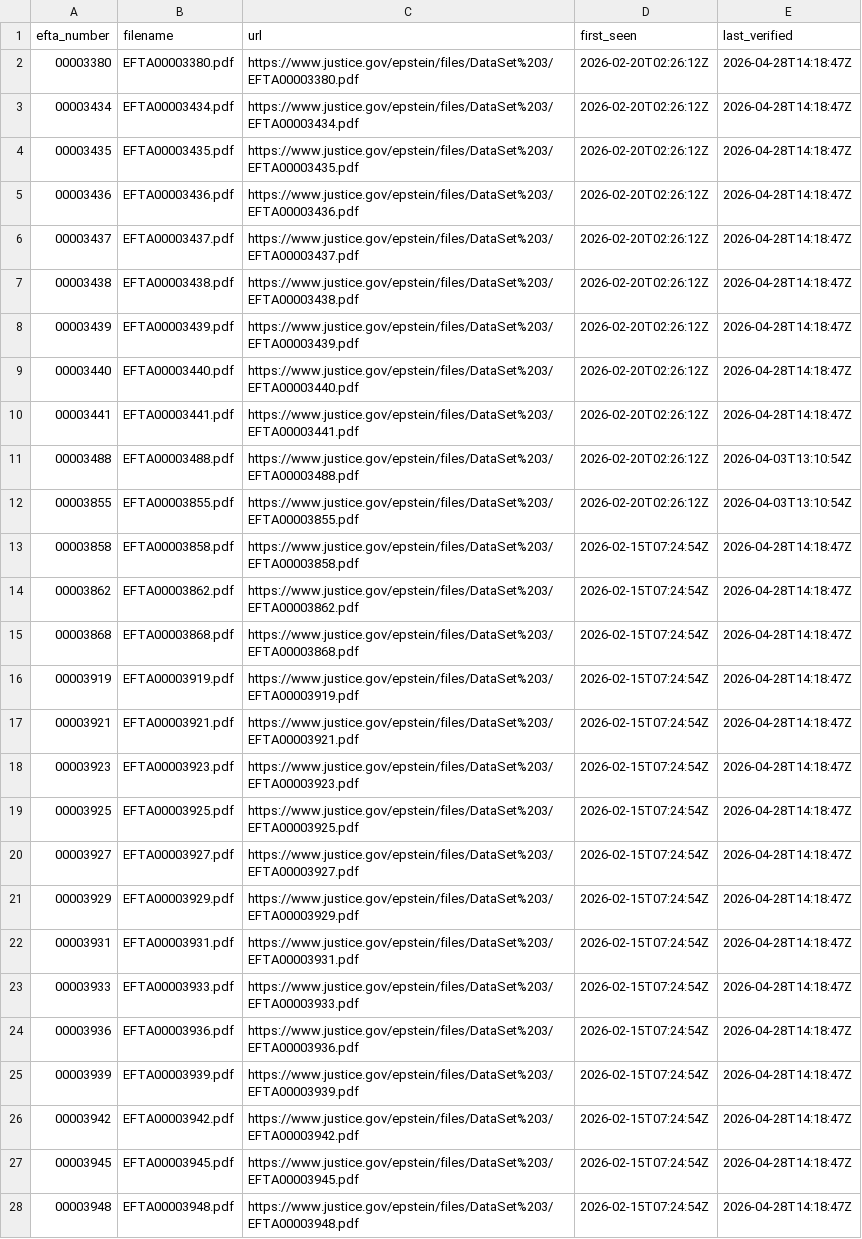
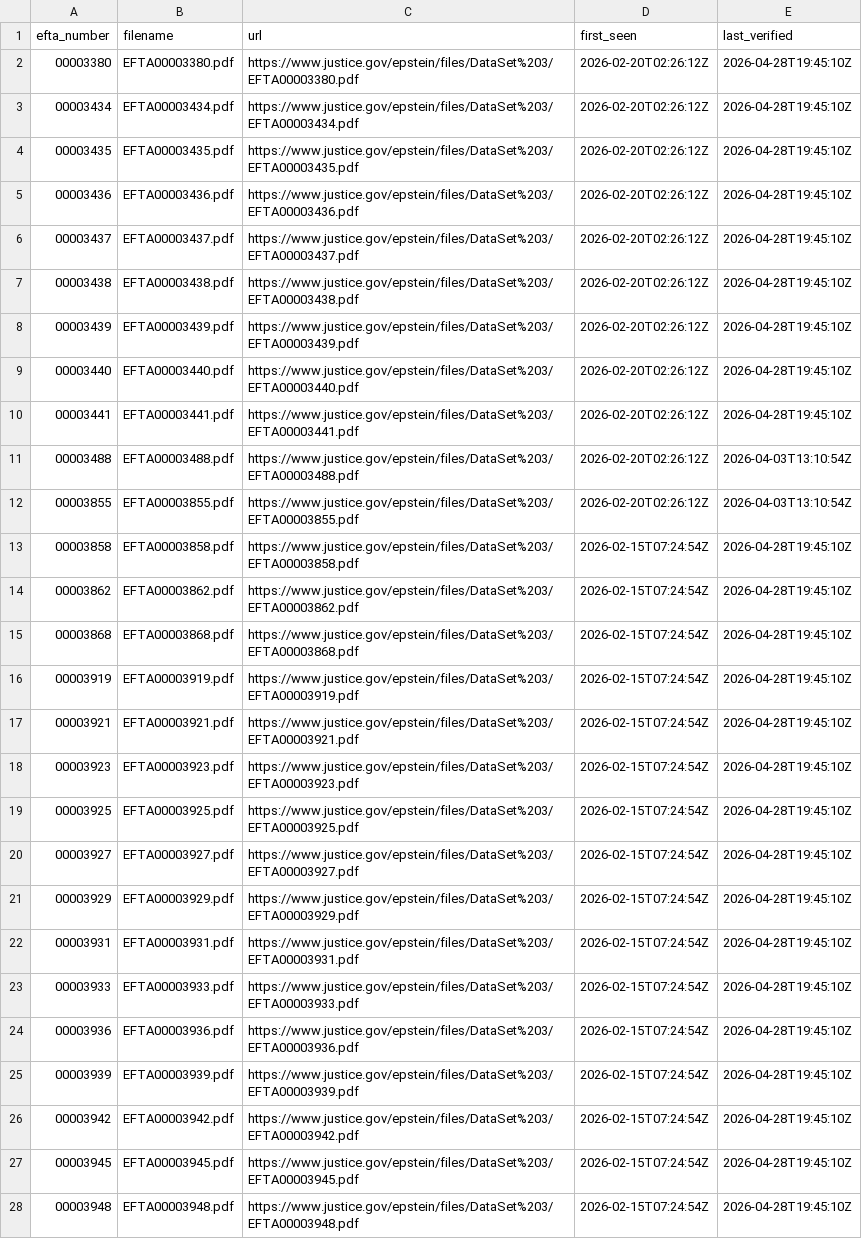
Before and after one commit to Ringmast4r/Epstein, a CSV file: manifests/dataset-03.csv, drawn as a sheet; only a part is shown; the diff covers the shown part only; the diff names each change by its address in the sheet, - before the commit and + after, or states it on an @@ line.

```diff
--- a/manifests/dataset-03.csv
+++ b/manifests/dataset-03.csv
-E2:E10 (last_verified): 2026-04-28T14:18:47Z
+E2:E10 (last_verified): 2026-04-28T19:45:10Z
-E13:E28 (last_verified): 2026-04-28T14:18:47Z
+E13:E28 (last_verified): 2026-04-28T19:45:10Z
```
Also changed, not shown: 24 edited cells elsewhere in this file, manifests/dataset-01.csv, manifests/dataset-02.csv, 7 other files.
